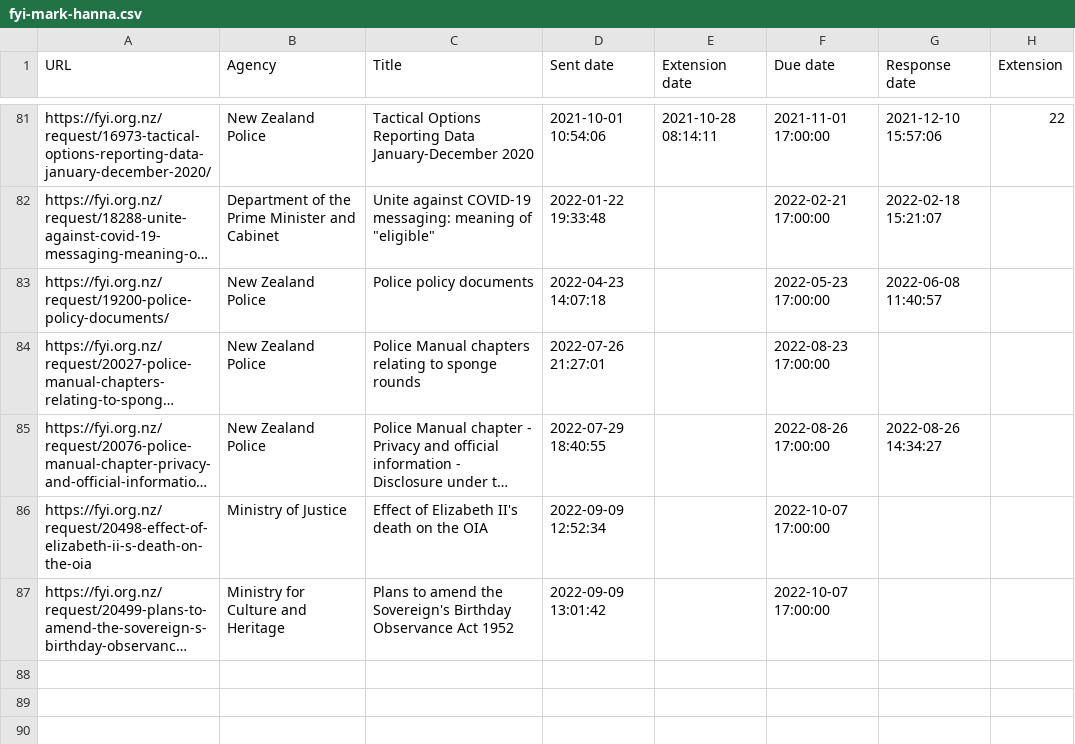
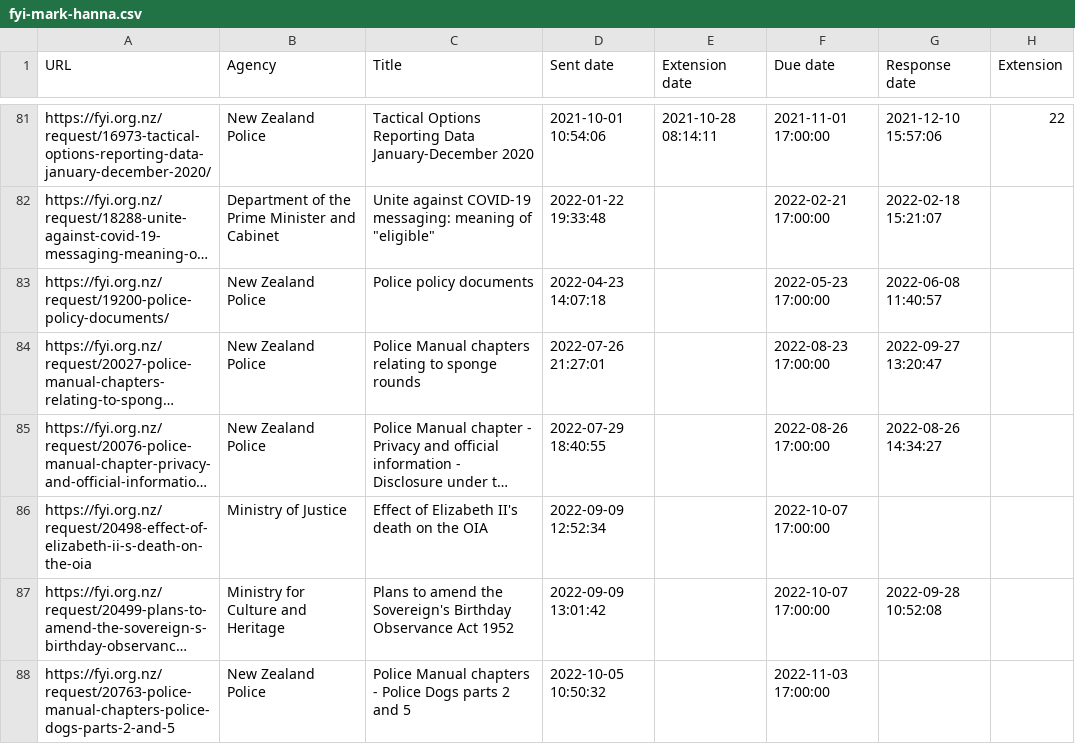
Before and after one commit to Cipscis/charter, a CSV file: app/assets/data/fyi-mark-hanna.csv, drawn as a sheet; only a part is shown, gaps mark what is left out; long unchanged cells end in …; the diff names each change by its address in the sheet, - before the commit and + after, or states it on an @@ line.

Commit message:
Added new OIA request and two responses

```diff
--- a/app/assets/data/fyi-mark-hanna.csv
+++ b/app/assets/data/fyi-mark-hanna.csv
-G84 (Response date): (empty)
+G84 (Response date): 2022-09-27 13:20:47
-G87 (Response date): (empty)
+G87 (Response date): 2022-09-28 10:52:08
+row 88: https://fyi.org.nz/request/20763-police-manual-chapters-police-dogs-parts-2-and-5 | New Zealand Police | Police Manual chapters - Police Dogs parts 2 and 5 | 2022-10-05 10:50:32 |  | 2022-11-03 17:00:00
```
